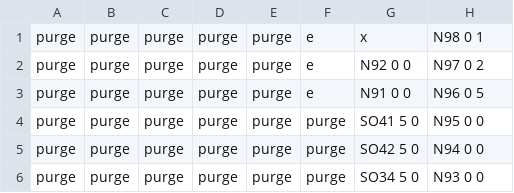
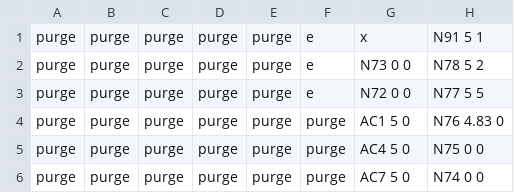
Before and after one commit to lopezgroup-NU/BatteryRobot, a CSV file: MainProject/src/main/config/disp_rack.csv, drawn as a sheet.

```diff
--- a/MainProject/src/main/config/disp_rack.csv
+++ b/MainProject/src/main/config/disp_rack.csv
@@ -1,6 +1,6 @@
-purge ,purge ,purge ,purge ,purge,e,x,N98 0 1
-purge ,purge ,purge ,purge ,purge,e,N92 0 0,N97 0 2
-purge ,purge ,purge ,purge ,purge,e,N91 0 0,N96 0 5
-purge ,purge ,purge ,purge ,purge,purge,SO41 5 0,N95 0 0
-purge ,purge ,purge ,purge ,purge,purge,SO42 5 0,N94 0 0
-purge ,purge ,purge ,purge ,purge,purge,SO34 5 0,N93 0 0
+purge ,purge ,purge ,purge ,purge,e,x,N91 5 1
+purge ,purge ,purge ,purge ,purge,e,N73 0 0,N78 5 2
+purge ,purge ,purge ,purge ,purge,e,N72 0 0,N77 5 5
+purge ,purge ,purge ,purge ,purge,purge,AC1 5 0,N76 4.83 0
+purge ,purge ,purge ,purge ,purge,purge,AC4 5 0,N75 0 0
+purge ,purge ,purge ,purge ,purge,purge,AC7 5 0,N74 0 0
```
Also changed, not shown: MainProject/src/main/config/disp_rack_updated.csv, MainProject/src/main/config/source_rack_updated.csv, 13 other files.
